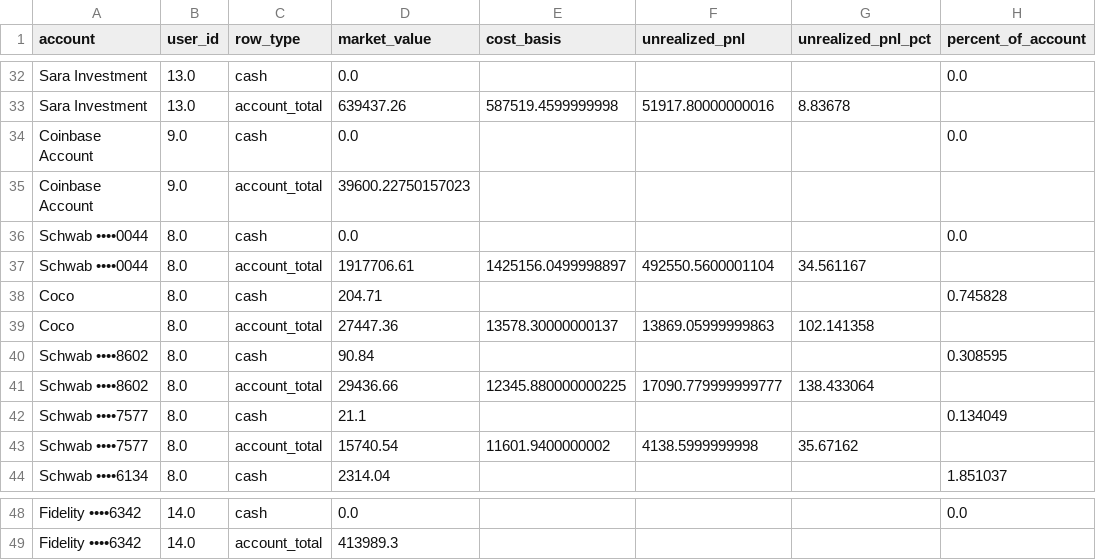
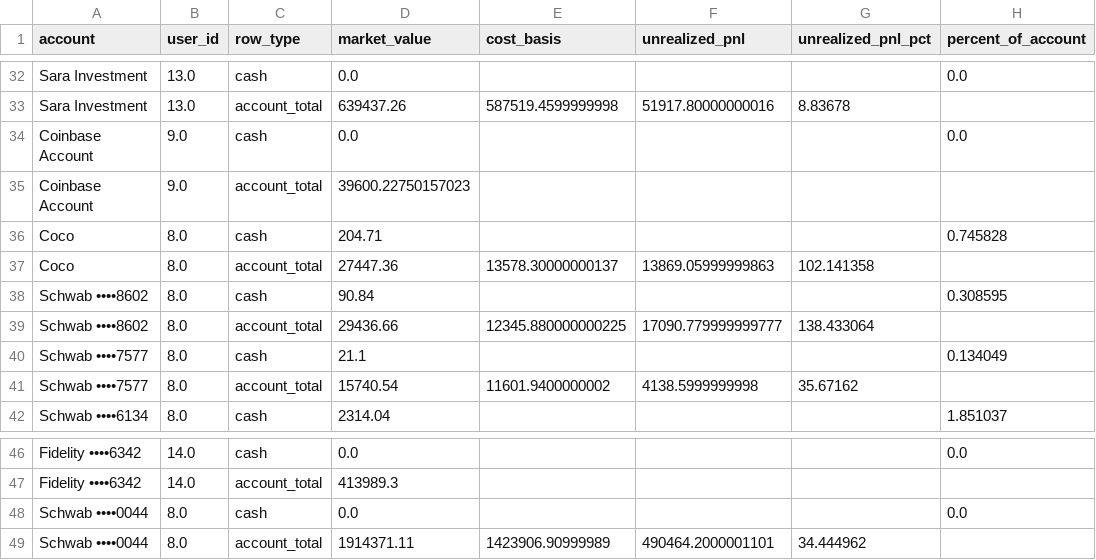
Before and after one commit to cameronjefferey/ccwj, a CSV file: dbt/seeds/account_balances.csv, drawn as a sheet; only a part is shown, gaps mark what is left out.

```diff
--- a/dbt/seeds/account_balances.csv
+++ b/dbt/seeds/account_balances.csv
@@ -35,4 +35,2 @@ Coinbase Account,9.0,cash,0.0,,,,0.0
 Coinbase Account,9.0,account_total,39600.22750157023,,,,
-Schwab ••••0044,8.0,cash,0.0,,,,0.0
-Schwab ••••0044,8.0,account_total,1917706.61,1425156.0499998897,492550.5600001104,34.561167,
 Coco,8.0,cash,204.71,,,,0.745828
@@ -49 +47,3 @@ Fidelity ••••6342,14.0,cash,0.0,,,,0.0
 Fidelity ••••6342,14.0,account_total,413989.3,,,,
+Schwab ••••0044,8.0,cash,0.0,,,,0.0
+Schwab ••••0044,8.0,account_total,1914371.11,1423906.90999989,490464.2000001101,34.444962,
```
Also changed, not shown: dbt/seeds/current_positions.csv.
